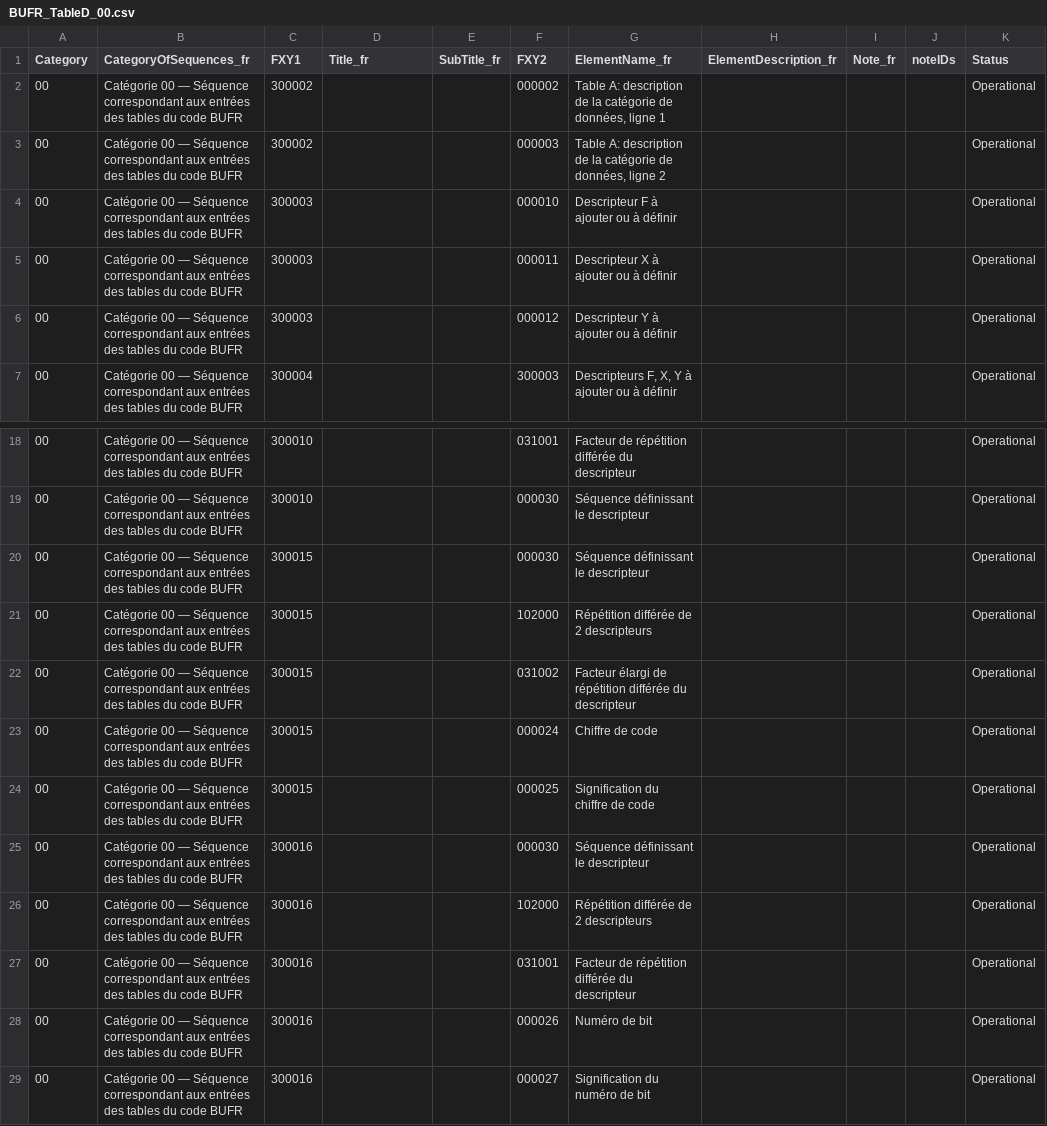
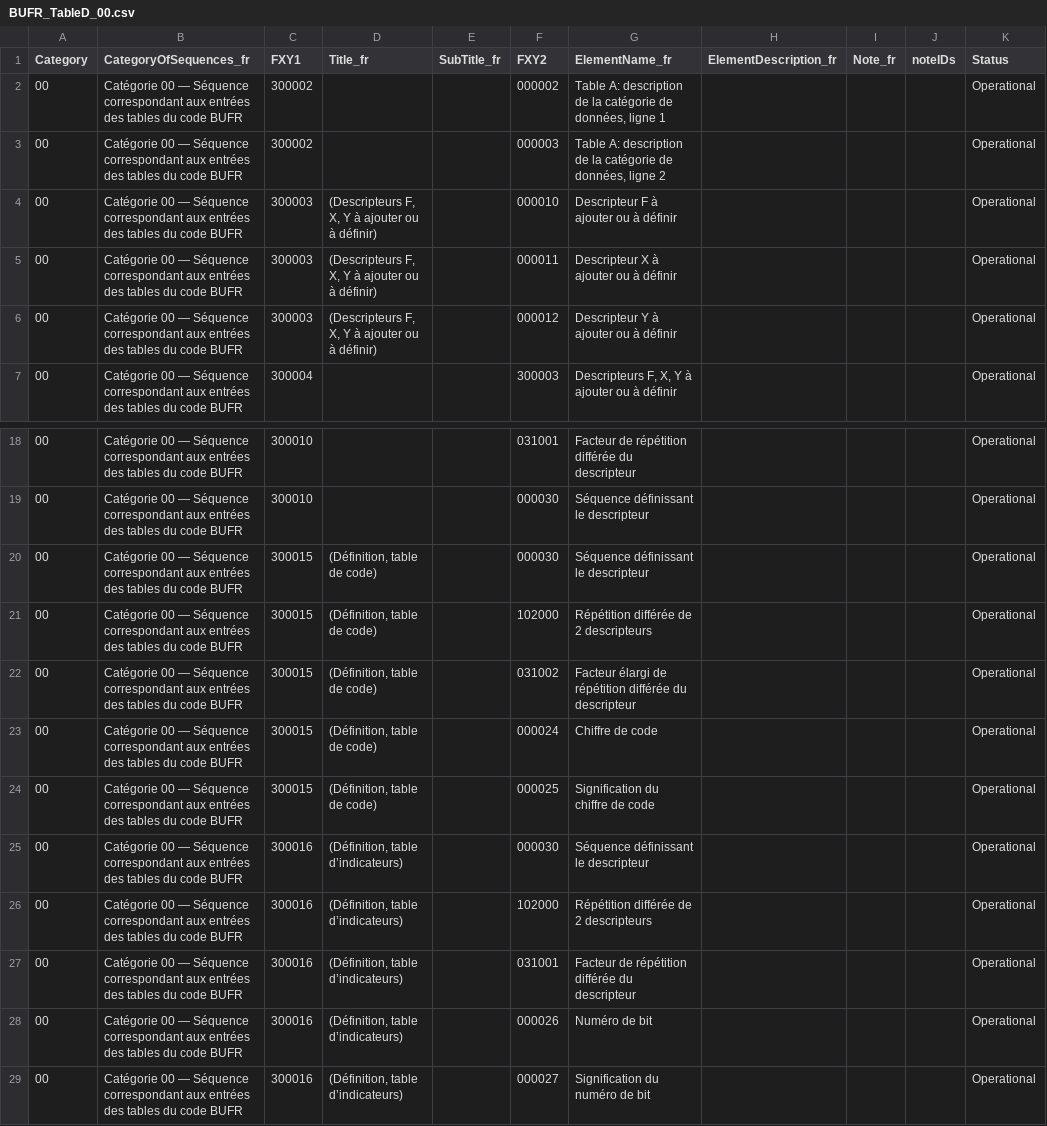
Before and after one commit to amilan17/BUFR4, a CSV file: french/table-d/BUFR_TableD_00.csv, drawn as a sheet; only a part is shown, gaps mark what is left out.

Commit message:
QC D01 french

```diff
--- a/french/table-d/BUFR_TableD_00.csv
+++ b/french/table-d/BUFR_TableD_00.csv
@@ -3,5 +3,5 @@ Category,CategoryOfSequences_fr,FXY1,Title_fr,SubTitle_fr,FXY2,ElementName_fr,El
 00,Catégorie 00 — Séquence correspondant aux entrées des tables du code BUFR,300002,,,000003,"Table A: description de la catégorie de données, ligne 2",,,,Operational
-00,Catégorie 00 — Séquence correspondant aux entrées des tables du code BUFR,300003,,,000010,Descripteur F à ajouter ou à définir,,,,Operational
-00,Catégorie 00 — Séquence correspondant aux entrées des tables du code BUFR,300003,,,000011,Descripteur X à ajouter ou à définir,,,,Operational
-00,Catégorie 00 — Séquence correspondant aux entrées des tables du code BUFR,300003,,,000012,Descripteur Y à ajouter ou à définir,,,,Operational
+00,Catégorie 00 — Séquence correspondant aux entrées des tables du code BUFR,300003,"(Descripteurs F, X, Y à ajouter ou à définir)",,000010,Descripteur F à ajouter ou à définir,,,,Operational
+00,Catégorie 00 — Séquence correspondant aux entrées des tables du code BUFR,300003,"(Descripteurs F, X, Y à ajouter ou à définir)",,000011,Descripteur X à ajouter ou à définir,,,,Operational
+00,Catégorie 00 — Séquence correspondant aux entrées des tables du code BUFR,300003,"(Descripteurs F, X, Y à ajouter ou à définir)",,000012,Descripteur Y à ajouter ou à définir,,,,Operational
 00,Catégorie 00 — Séquence correspondant aux entrées des tables du code BUFR,300004,,,300003,"Descripteurs F, X, Y à ajouter ou à définir",,,,Operational
@@ -19,11 +19,11 @@ Category,CategoryOfSequences_fr,FXY1,Title_fr,SubTitle_fr,FXY2,ElementName_fr,El
 00,Catégorie 00 — Séquence correspondant aux entrées des tables du code BUFR,300010,,,000030,Séquence définissant le descripteur,,,,Operational
-00,Catégorie 00 — Séquence correspondant aux entrées des tables du code BUFR,300015,,,000030,Séquence définissant le descripteur,,,,Operational
-00,Catégorie 00 — Séquence correspondant aux entrées des tables du code BUFR,300015,,,102000,Répétition différée de 2 descripteurs,,,,Operational
-00,Catégorie 00 — Séquence correspondant aux entrées des tables du code BUFR,300015,,,031002,Facteur élargi de répétition différée du descripteur,,,,Operational
-00,Catégorie 00 — Séquence correspondant aux entrées des tables du code BUFR,300015,,,000024,Chiffre de code,,,,Operational
-00,Catégorie 00 — Séquence correspondant aux entrées des tables du code BUFR,300015,,,000025,Signification du chiffre de code,,,,Operational
-00,Catégorie 00 — Séquence correspondant aux entrées des tables du code BUFR,300016,,,000030,Séquence définissant le descripteur,,,,Operational
-00,Catégorie 00 — Séquence correspondant aux entrées des tables du code BUFR,300016,,,102000,Répétition différée de 2 descripteurs,,,,Operational
-00,Catégorie 00 — Séquence correspondant aux entrées des tables du code BUFR,300016,,,031001,Facteur de répétition différée du descripteur,,,,Operational
-00,Catégorie 00 — Séquence correspondant aux entrées des tables du code BUFR,300016,,,000026,Numéro de bit,,,,Operational
-00,Catégorie 00 — Séquence correspondant aux entrées des tables du code BUFR,300016,,,000027,Signification du numéro de bit,,,,Operational
+00,Catégorie 00 — Séquence correspondant aux entrées des tables du code BUFR,300015,"(Définition, table de code)",,000030,Séquence définissant le descripteur,,,,Operational
+00,Catégorie 00 — Séquence correspondant aux entrées des tables du code BUFR,300015,"(Définition, table de code)",,102000,Répétition différée de 2 descripteurs,,,,Operational
+00,Catégorie 00 — Séquence correspondant aux entrées des tables du code BUFR,300015,"(Définition, table de code)",,031002,Facteur élargi de répétition différée du descripteur,,,,Operational
+00,Catégorie 00 — Séquence correspondant aux entrées des tables du code BUFR,300015,"(Définition, table de code)",,000024,Chiffre de code,,,,Operational
+00,Catégorie 00 — Séquence correspondant aux entrées des tables du code BUFR,300015,"(Définition, table de code)",,000025,Signification du chiffre de code,,,,Operational
+00,Catégorie 00 — Séquence correspondant aux entrées des tables du code BUFR,300016,"(Définition, table d’indicateurs)",,000030,Séquence définissant le descripteur,,,,Operational
+00,Catégorie 00 — Séquence correspondant aux entrées des tables du code BUFR,300016,"(Définition, table d’indicateurs)",,102000,Répétition différée de 2 descripteurs,,,,Operational
+00,Catégorie 00 — Séquence correspondant aux entrées des tables du code BUFR,300016,"(Définition, table d’indicateurs)",,031001,Facteur de répétition différée du descripteur,,,,Operational
+00,Catégorie 00 — Séquence correspondant aux entrées des tables du code BUFR,300016,"(Définition, table d’indicateurs)",,000026,Numéro de bit,,,,Operational
+00,Catégorie 00 — Séquence correspondant aux entrées des tables du code BUFR,300016,"(Définition, table d’indicateurs)",,000027,Signification du numéro de bit,,,,Operational
```
